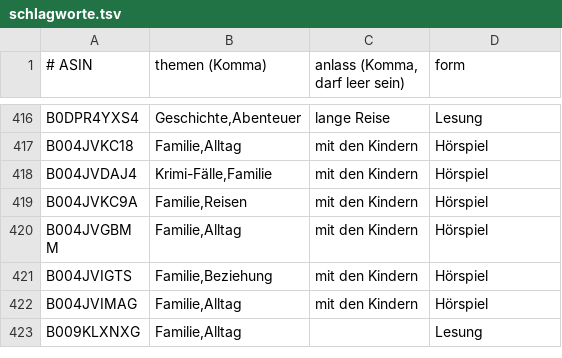
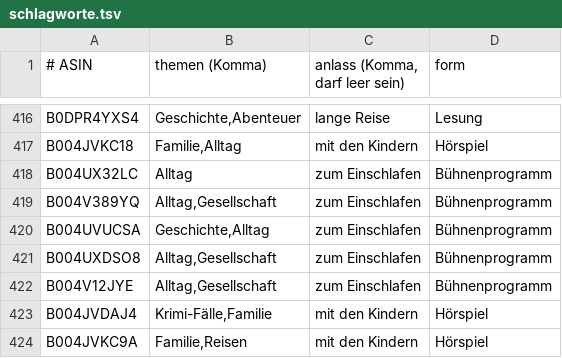
Before and after one commit to CrypBase09/audible-dashboard, a TSV file: data/schlagworte.tsv, drawn as a sheet; only a part is shown, gaps mark what is left out; the shorter side is filled out with more unchanged rows; the diff names each change by its address in the sheet, - before the commit and + after, or states it on an @@ line.

Commit message:
data: Auffrisch-Lauf 2026-11-22

```diff
--- a/data/schlagworte.tsv
+++ b/data/schlagworte.tsv
+row 418: B004UX32LC | Alltag | zum Einschlafen | Bühnenprogramm
+row 419: B004V389YQ | Alltag,Gesellschaft | zum Einschlafen | Bühnenprogramm
+row 420: B004UVUCSA | Geschichte,Alltag | zum Einschlafen | Bühnenprogramm
+row 421: B004UXDSO8 | Alltag,Gesellschaft | zum Einschlafen | Bühnenprogramm
+row 422: B004V12JYE | Alltag,Gesellschaft | zum Einschlafen | Bühnenprogramm
```
Also changed, not shown: 8 other files.
